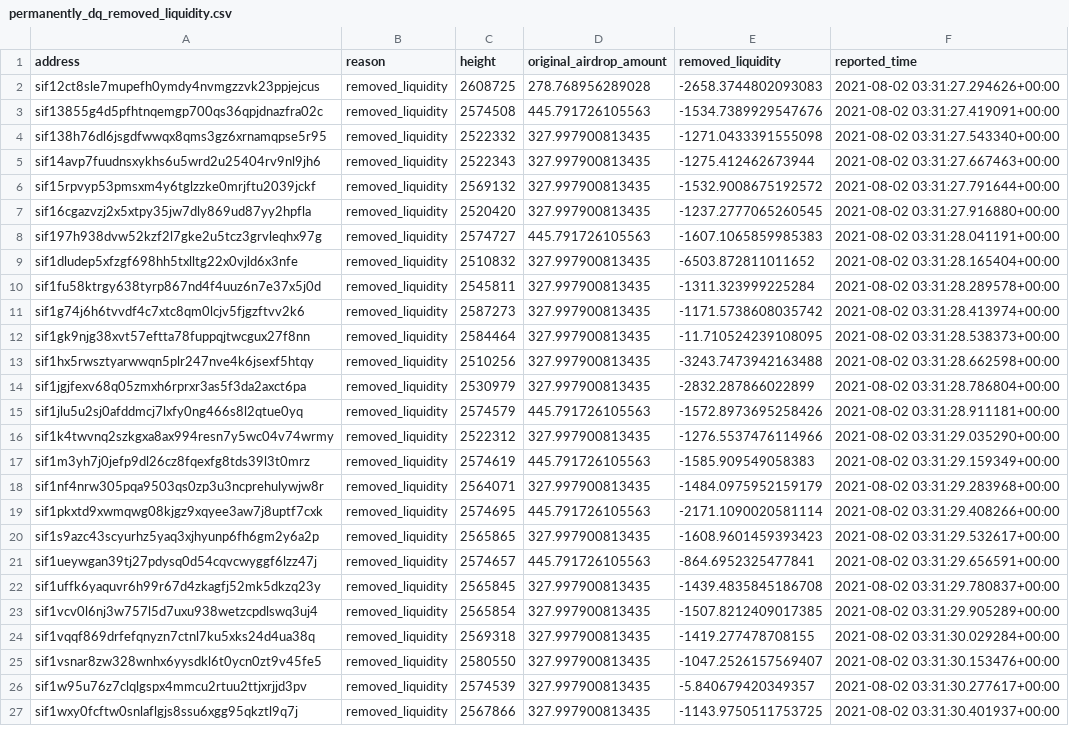
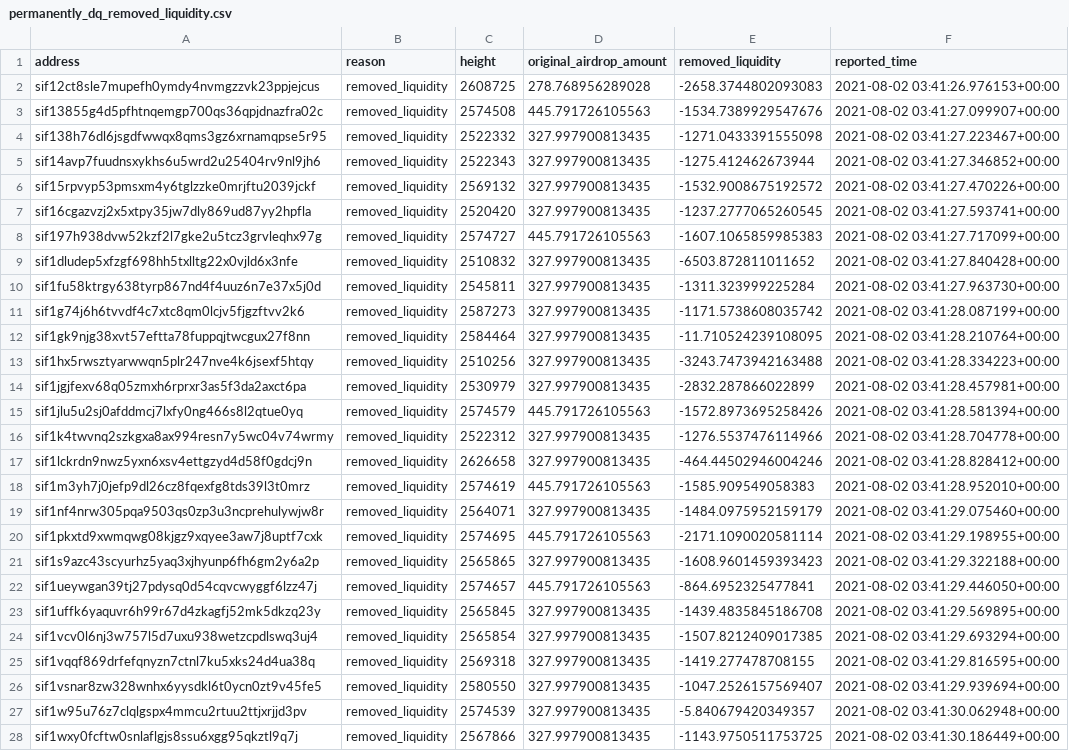
Before and after one commit to Sifchain/airdrop, a CSV file: extracts/permanently_dq_removed_liquidity.csv, drawn as a sheet; only a part is shown; addresses are those after the commit; the diff covers the shown part only; the diff names each change by its address in the sheet, - before the commit and + after, or states it on an @@ line.

```diff
--- a/extracts/permanently_dq_removed_liquidity.csv
+++ b/extracts/permanently_dq_removed_liquidity.csv
-F2 (reported_time): 2021-08-02 03:31:27.294626+00:00
+F2 (reported_time): 2021-08-02 03:41:26.976153+00:00
-F3 (reported_time): 2021-08-02 03:31:27.419091+00:00
+F3 (reported_time): 2021-08-02 03:41:27.099907+00:00
-F4 (reported_time): 2021-08-02 03:31:27.543340+00:00
+F4 (reported_time): 2021-08-02 03:41:27.223467+00:00
-F5 (reported_time): 2021-08-02 03:31:27.667463+00:00
+F5 (reported_time): 2021-08-02 03:41:27.346852+00:00
-F6 (reported_time): 2021-08-02 03:31:27.791644+00:00
+F6 (reported_time): 2021-08-02 03:41:27.470226+00:00
-F7 (reported_time): 2021-08-02 03:31:27.916880+00:00
+F7 (reported_time): 2021-08-02 03:41:27.593741+00:00
-F8 (reported_time): 2021-08-02 03:31:28.041191+00:00
+F8 (reported_time): 2021-08-02 03:41:27.717099+00:00
-F9 (reported_time): 2021-08-02 03:31:28.165404+00:00
+F9 (reported_time): 2021-08-02 03:41:27.840428+00:00
-F10 (reported_time): 2021-08-02 03:31:28.289578+00:00
+F10 (reported_time): 2021-08-02 03:41:27.963730+00:00
-F11 (reported_time): 2021-08-02 03:31:28.413974+00:00
+F11 (reported_time): 2021-08-02 03:41:28.087199+00:00
-F12 (reported_time): 2021-08-02 03:31:28.538373+00:00
+F12 (reported_time): 2021-08-02 03:41:28.210764+00:00
-F13 (reported_time): 2021-08-02 03:31:28.662598+00:00
+F13 (reported_time): 2021-08-02 03:41:28.334223+00:00
-F14 (reported_time): 2021-08-02 03:31:28.786804+00:00
+F14 (reported_time): 2021-08-02 03:41:28.457981+00:00
-F15 (reported_time): 2021-08-02 03:31:28.911181+00:00
+F15 (reported_time): 2021-08-02 03:41:28.581394+00:00
-F16 (reported_time): 2021-08-02 03:31:29.035290+00:00
+F16 (reported_time): 2021-08-02 03:41:28.704778+00:00
+row 17: sif1lckrdn9nwz5yxn6xsv4ettgzyd4d58f0gdcj9n | removed_liquidity | 2626658 | 327.997900813435 | -464.44502946004246 | 2021-08-02 03:41:28.828412+00:00
-F18 (reported_time): 2021-08-02 03:31:29.159349+00:00
+F18 (reported_time): 2021-08-02 03:41:28.952010+00:00
-F19 (reported_time): 2021-08-02 03:31:29.283968+00:00
+F19 (reported_time): 2021-08-02 03:41:29.075460+00:00
-F20 (reported_time): 2021-08-02 03:31:29.408266+00:00
+F20 (reported_time): 2021-08-02 03:41:29.198955+00:00
-F21 (reported_time): 2021-08-02 03:31:29.532617+00:00
+F21 (reported_time): 2021-08-02 03:41:29.322188+00:00
-F22 (reported_time): 2021-08-02 03:31:29.656591+00:00
+F22 (reported_time): 2021-08-02 03:41:29.446050+00:00
-F23 (reported_time): 2021-08-02 03:31:29.780837+00:00
+F23 (reported_time): 2021-08-02 03:41:29.569895+00:00
-F24 (reported_time): 2021-08-02 03:31:29.905289+00:00
+F24 (reported_time): 2021-08-02 03:41:29.693294+00:00
-F25 (reported_time): 2021-08-02 03:31:30.029284+00:00
+F25 (reported_time): 2021-08-02 03:41:29.816595+00:00
-F26 (reported_time): 2021-08-02 03:31:30.153476+00:00
+F26 (reported_time): 2021-08-02 03:41:29.939694+00:00
-F27 (reported_time): 2021-08-02 03:31:30.277617+00:00
+F27 (reported_time): 2021-08-02 03:41:30.062948+00:00
-F28 (reported_time): 2021-08-02 03:31:30.401937+00:00
+F28 (reported_time): 2021-08-02 03:41:30.186449+00:00
```
Also changed, not shown: 1 edited cell elsewhere in this file, extracts/current_not_enough.csv, extracts/current_qualified.csv, 1 other file.
